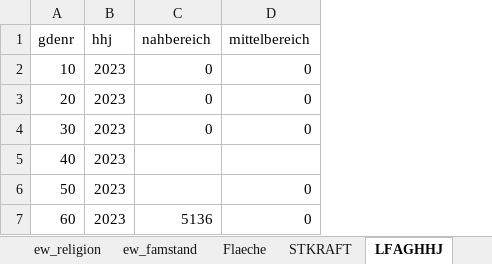
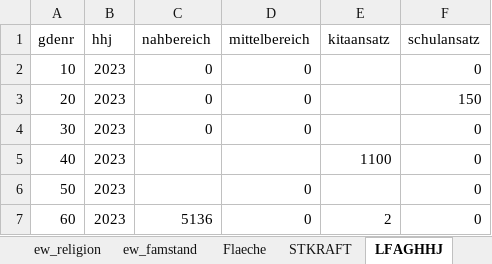
Before and after one commit to HagenderHenker/hhdesk, an Excel workbook: hhdaten/grunddaten.xlsx, sheet LFAGHHJ, drawn as a sheet; values as stored, in another font and other column widths than the file's, no borders; the diff names each change by its address in the sheet, - before the commit and + after, or states it on an @@ line.

```diff
--- a/hhdaten/grunddaten.xlsx (sheet LFAGHHJ)
+++ b/hhdaten/grunddaten.xlsx (sheet LFAGHHJ)
+column E (kitaansatz), rows 5-7: 1100 |  | 2
+column F (schulansatz), rows 2-7: 0 | 150 | 0 | 0 | 0 | 0
```
Also changed, not shown: 7 other files.
